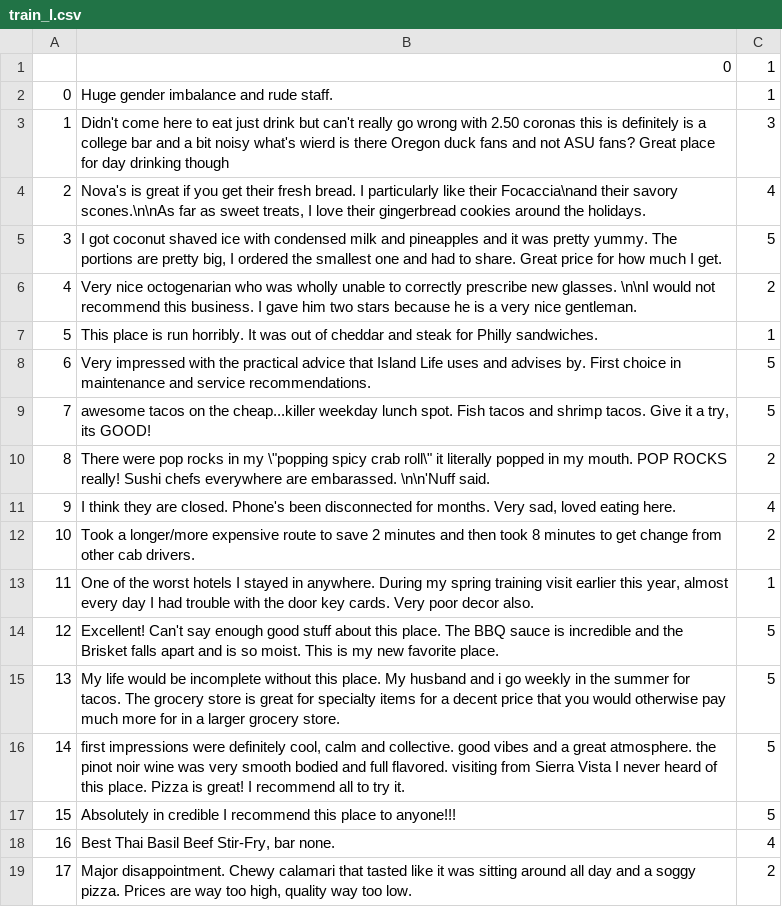
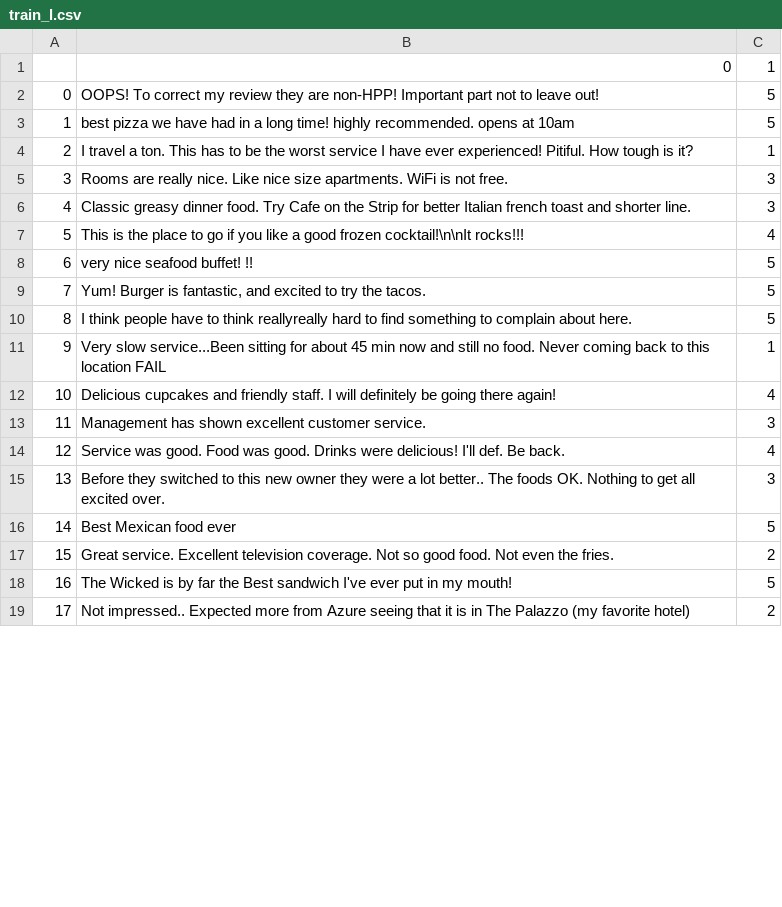
Before and after one commit to hcook9994/gpu-files, a CSV file: yelp/assigned/train_l.csv, drawn as a sheet; only a part is shown; the diff covers the shown part only.

```diff
--- a/yelp/assigned/train_l.csv
+++ b/yelp/assigned/train_l.csv
@@ -1,19 +1,19 @@
 ,0,1
-0,Huge gender imbalance and rude staff.,1
-1,Didn't come here to eat just drink but can't really go wrong with 2.50 coronas this is definitely is a college bar and a bit noisy what's wierd is there Oregon duck fans and not ASU fans? Great place for day drinking though,3
-2,"Nova's is great  if you get their fresh bread.  I particularly like their Focaccia\nand their savory scones.\n\nAs far as sweet treats, I love their gingerbread cookies around the holidays.",4
-3,"I got coconut shaved ice with condensed milk and pineapples and it was pretty yummy. The portions are pretty big, I ordered the smallest one and had to share. Great price for how much I get.",5
-4,Very nice octogenarian who was wholly unable to correctly prescribe new glasses. \n\nI would not recommend this business.   I gave him two stars because he is a very nice gentleman.,2
-5,This place is run horribly. It was out of cheddar and steak for Philly sandwiches.,1
-6,Very impressed with the practical advice that Island Life uses and advises by. First choice in maintenance and service recommendations.,5
-7,"awesome tacos on the cheap...killer weekday lunch spot. Fish tacos and shrimp tacos. Give it a try, its GOOD!",5
-8,"There were pop rocks in my \""popping spicy crab roll\"" it literally popped in my mouth.  POP ROCKS really! Sushi chefs everywhere are embarassed. \n\n'Nuff said.",2
-9,"I think they are closed. Phone's been disconnected for months. Very sad, loved eating here.",4
-10,Took a longer/more expensive route to save 2 minutes and then took 8 minutes to get change from other cab drivers.,2
-11,"One of the worst hotels I stayed in anywhere.  During my spring training visit earlier this year, almost every day I had trouble with the door key cards.  Very poor decor also.",1
-12,Excellent! Can't say enough good stuff about this place. The BBQ sauce is incredible and the Brisket falls apart and is so moist. This is my new favorite place.,5
-13,My life would be incomplete without this place. My husband and i go weekly in the summer for tacos. The grocery store is great for specialty items for a decent price that you would otherwise pay much more for in a larger grocery store.,5
-14,"first impressions were definitely cool, calm and collective. good vibes and a great atmosphere.  the pinot noir wine was very smooth bodied and full flavored. visiting from Sierra Vista I never heard of this place. Pizza is great! I recommend all to try it.",5
-15,Absolutely in credible I recommend this place to anyone!!!,5
-16,"Best Thai Basil Beef Stir-Fry, bar none.",4
-17,"Major disappointment. Chewy calamari that tasted like it was sitting around all day and a soggy pizza. Prices are way too high, quality way too low.",2
+0,OOPS! To correct my review they are non-HPP! Important part not to leave out!,5
+1,best pizza we have had in a long time! highly recommended. opens at 10am,5
+2,I travel a ton. This has to be the worst service I have ever experienced!  Pitiful. How tough is it?,1
+3,Rooms are really nice. Like nice size apartments. WiFi is not free.,3
+4,Classic greasy dinner food. Try Cafe on the Strip for better Italian french toast and shorter line.,3
+5,This is the place to go if you like a good frozen cocktail!\n\nIt rocks!!!,4
+6,very nice seafood buffet! !!,5
+7,"Yum! Burger is fantastic, and excited to try the tacos.",5
+8,I think people have to think reallyreally hard to find something to complain about here.,5
+9,Very slow service...Been sitting for about 45 min now and still no food. Never coming back to this location FAIL,1
+10,Delicious cupcakes and friendly staff.  I will definitely be going there again!,4
+11,Management has shown excellent customer service.,3
+12,Service was good. Food was good. Drinks were delicious! I'll def. Be back.,4
+13,Before they switched to this new owner they were a lot better.. The foods OK.  Nothing to get all excited over.,3
+14,Best Mexican food ever,5
+15,Great service.  Excellent television coverage.  Not so good food.  Not even the fries.,2
+16,The Wicked is by far the Best sandwich I've ever put in my mouth!,5
+17,Not impressed.. Expected more from Azure seeing that it is in The Palazzo (my favorite hotel),2
```
Also changed, not shown: 146 edited cells elsewhere in this file, yelp/assigned/test_l.csv, 3 other files.
